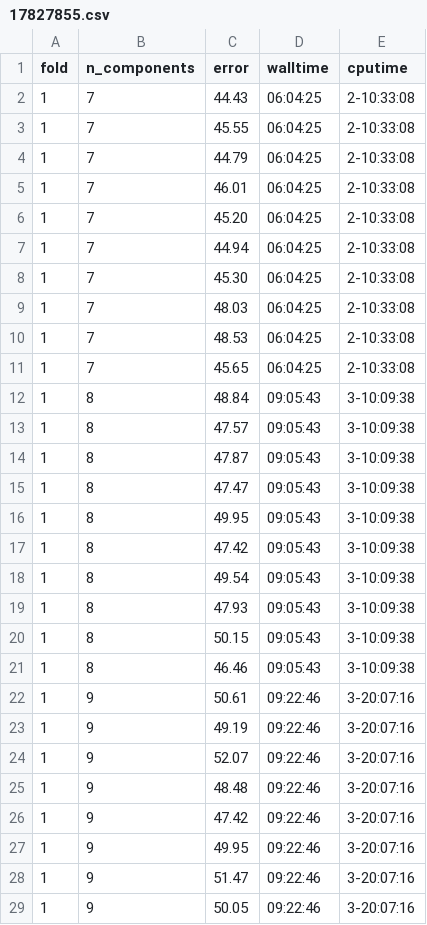
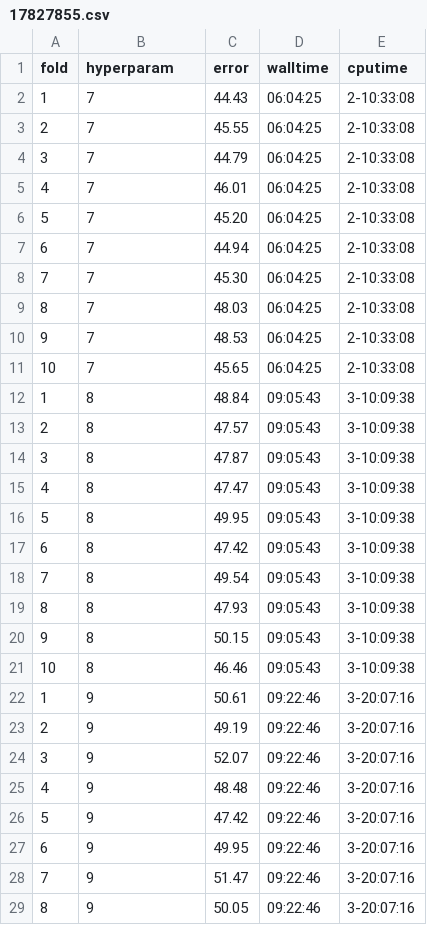
Before and after one commit to dunnkers/music-key-classification, a CSV file: results/17827855.csv, drawn as a sheet; only a part is shown; the diff covers the shown part only.

```diff
--- a/results/17827855.csv
+++ b/results/17827855.csv
@@ -1,29 +1,29 @@
-fold,n_components,error,walltime,cputime
+fold,hyperparam,error,walltime,cputime
 1,7,44.43,06:04:25,2-10:33:08
-1,7,45.55,06:04:25,2-10:33:08
-1,7,44.79,06:04:25,2-10:33:08
-1,7,46.01,06:04:25,2-10:33:08
-1,7,45.20,06:04:25,2-10:33:08
-1,7,44.94,06:04:25,2-10:33:08
-1,7,45.30,06:04:25,2-10:33:08
-1,7,48.03,06:04:25,2-10:33:08
-1,7,48.53,06:04:25,2-10:33:08
-1,7,45.65,06:04:25,2-10:33:08
+2,7,45.55,06:04:25,2-10:33:08
+3,7,44.79,06:04:25,2-10:33:08
+4,7,46.01,06:04:25,2-10:33:08
+5,7,45.20,06:04:25,2-10:33:08
+6,7,44.94,06:04:25,2-10:33:08
+7,7,45.30,06:04:25,2-10:33:08
+8,7,48.03,06:04:25,2-10:33:08
+9,7,48.53,06:04:25,2-10:33:08
+10,7,45.65,06:04:25,2-10:33:08
 1,8,48.84,09:05:43,3-10:09:38
-1,8,47.57,09:05:43,3-10:09:38
-1,8,47.87,09:05:43,3-10:09:38
-1,8,47.47,09:05:43,3-10:09:38
-1,8,49.95,09:05:43,3-10:09:38
-1,8,47.42,09:05:43,3-10:09:38
-1,8,49.54,09:05:43,3-10:09:38
-1,8,47.93,09:05:43,3-10:09:38
-1,8,50.15,09:05:43,3-10:09:38
-1,8,46.46,09:05:43,3-10:09:38
+2,8,47.57,09:05:43,3-10:09:38
+3,8,47.87,09:05:43,3-10:09:38
+4,8,47.47,09:05:43,3-10:09:38
+5,8,49.95,09:05:43,3-10:09:38
+6,8,47.42,09:05:43,3-10:09:38
+7,8,49.54,09:05:43,3-10:09:38
+8,8,47.93,09:05:43,3-10:09:38
+9,8,50.15,09:05:43,3-10:09:38
+10,8,46.46,09:05:43,3-10:09:38
 1,9,50.61,09:22:46,3-20:07:16
-1,9,49.19,09:22:46,3-20:07:16
-1,9,52.07,09:22:46,3-20:07:16
-1,9,48.48,09:22:46,3-20:07:16
-1,9,47.42,09:22:46,3-20:07:16
-1,9,49.95,09:22:46,3-20:07:16
-1,9,51.47,09:22:46,3-20:07:16
-1,9,50.05,09:22:46,3-20:07:16
+2,9,49.19,09:22:46,3-20:07:16
+3,9,52.07,09:22:46,3-20:07:16
+4,9,48.48,09:22:46,3-20:07:16
+5,9,47.42,09:22:46,3-20:07:16
+6,9,49.95,09:22:46,3-20:07:16
+7,9,51.47,09:22:46,3-20:07:16
+8,9,50.05,09:22:46,3-20:07:16
```
Also changed, not shown: 2 edited cells elsewhere in this file, results/17824621.csv, results/17827845.csv, 8 other files.
